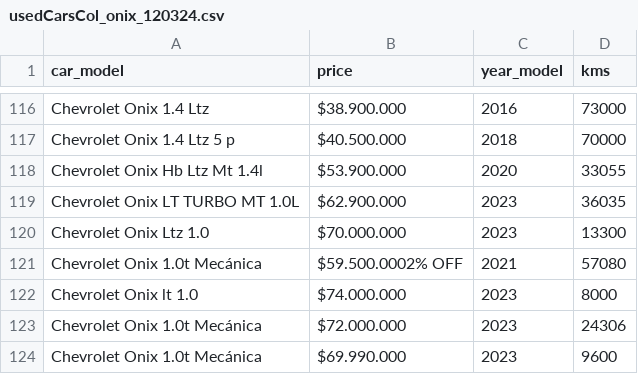
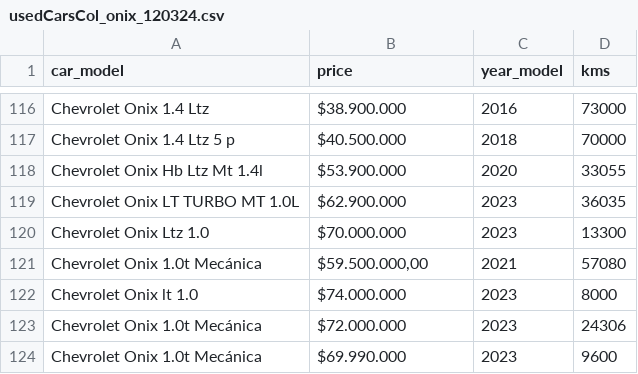
Before and after one commit to ebuitrago/ETITC_DataScience_Electives, a CSV file: data/usedCarsCol_onix_120324.csv, drawn as a sheet; only a part is shown, gaps mark what is left out.

Commit message:
Add files via upload

```diff
--- a/data/usedCarsCol_onix_120324.csv
+++ b/data/usedCarsCol_onix_120324.csv
@@ -120,3 +120,3 @@ Chevrolet Onix LT TURBO MT 1.0L,$62.900.000,2023,36035
 Chevrolet Onix Ltz 1.0,$70.000.000,2023,13300
-Chevrolet Onix 1.0t Mecánica,$59.500.0002% OFF,2021,57080
+Chevrolet Onix 1.0t Mecánica,"$59.500.000,00",2021,57080
 Chevrolet Onix lt 1.0,$74.000.000,2023,8000
```
